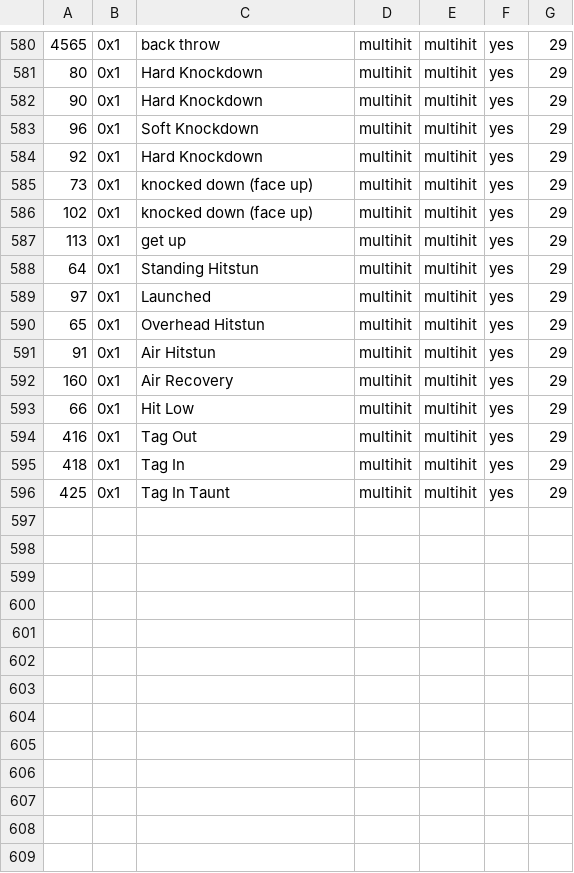
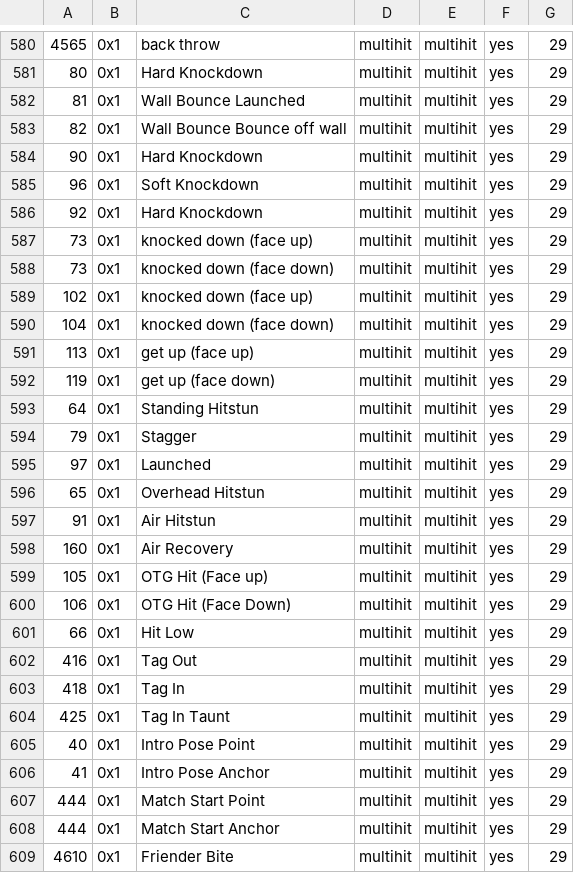
Before and after one commit to cce2955/TvCGUI-Main, a CSV file: tdp-modules/move_id_map_charagnostic.csv, drawn as a sheet; only a part is shown, gaps mark what is left out; the diff covers the shown part only.

```diff
--- a/tdp-modules/move_id_map_charagnostic.csv
+++ b/tdp-modules/move_id_map_charagnostic.csv
@@ -581,2 +581,4 @@
 80,0x1,Hard Knockdown,multihit,multihit,yes,29
+81,0x1,Wall Bounce Launched,multihit,multihit,yes,29
+82,0x1,Wall Bounce Bounce off wall,multihit,multihit,yes,29
 90,0x1,Hard Knockdown,multihit,multihit,yes,29
@@ -585,5 +587,9 @@
 73,0x1,knocked down (face up),multihit,multihit,yes,29
+73,0x1,knocked down (face down),multihit,multihit,yes,29
 102,0x1,knocked down (face up),multihit,multihit,yes,29
-113,0x1,get up,multihit,multihit,yes,29
+104,0x1,knocked down (face down),multihit,multihit,yes,29
+113,0x1,get up (face up),multihit,multihit,yes,29
+119,0x1,get up (face down),multihit,multihit,yes,29
 64,0x1,Standing Hitstun,multihit,multihit,yes,29
+79,0x1,Stagger,multihit,multihit,yes,29
 97,0x1,Launched,multihit,multihit,yes,29
@@ -592,2 +598,4 @@
 160,0x1,Air Recovery,multihit,multihit,yes,29
+105,0x1,OTG Hit (Face up),multihit,multihit,yes,29
+106,0x1,OTG Hit (Face Down),multihit,multihit,yes,29
 66,0x1,Hit Low,multihit,multihit,yes,29
@@ -596 +604,6 @@
 425,0x1,Tag In Taunt,multihit,multihit,yes,29
+40,0x1,Intro Pose Point,multihit,multihit,yes,29
+41,0x1,Intro Pose Anchor,multihit,multihit,yes,29
+444,0x1,Match Start Point,multihit,multihit,yes,29
+444,0x1,Match Start Anchor,multihit,multihit,yes,29
+4610,0x1,Friender Bite,multihit,multihit,yes,29
```
Also changed, not shown: 1 added row elsewhere in this file, 1 other file.
